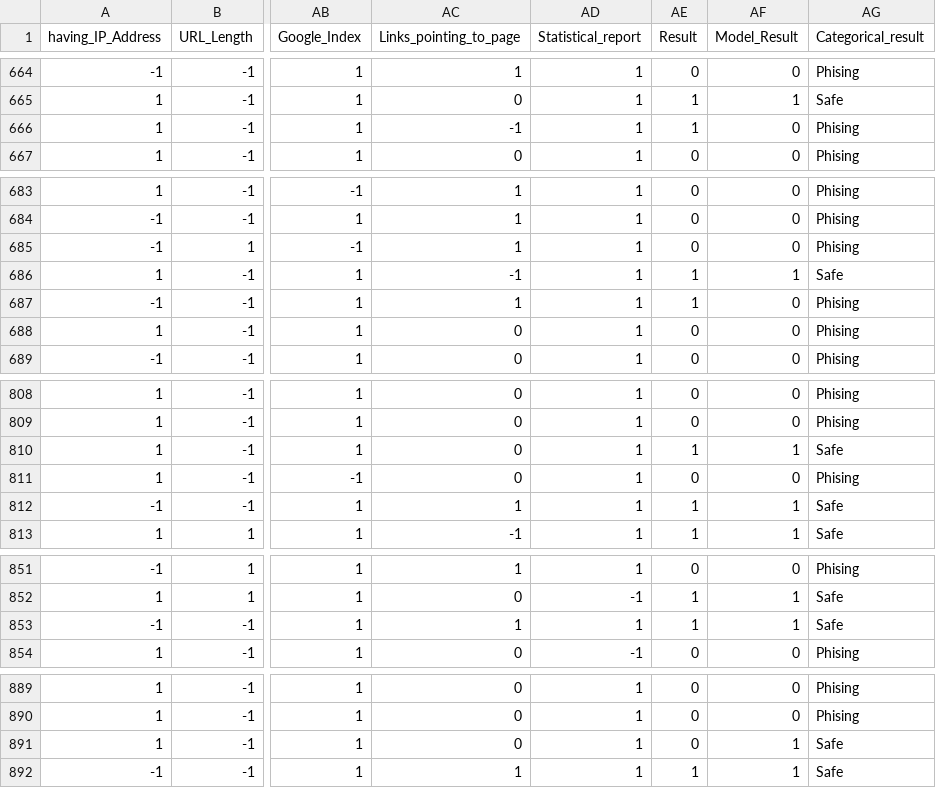
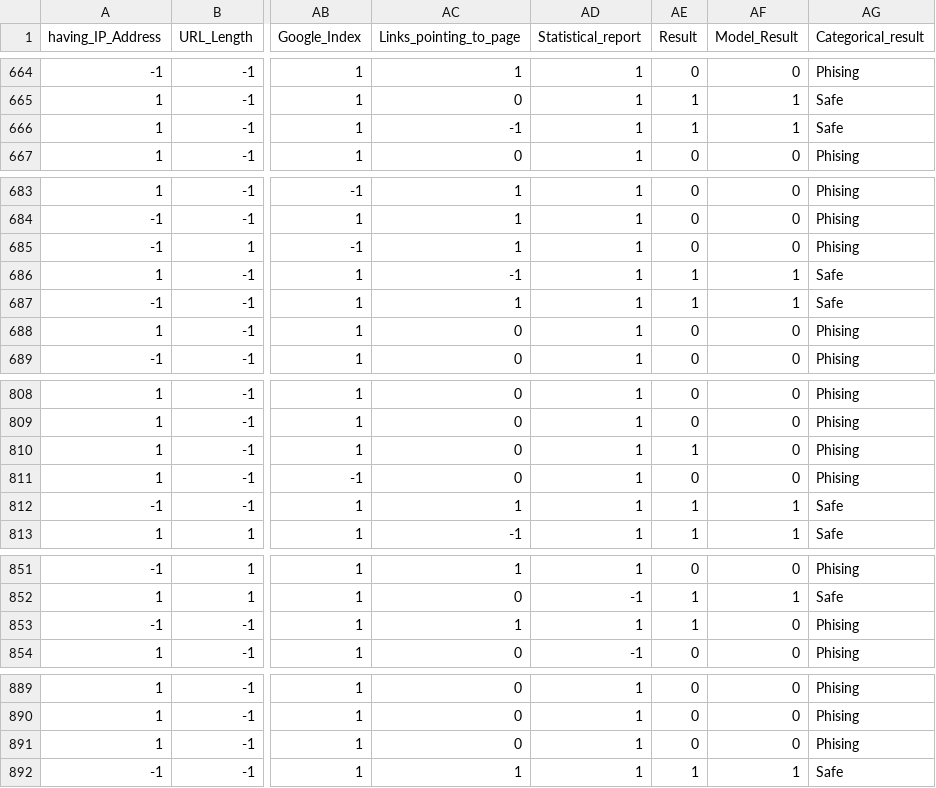
Before and after one commit to ChetanFernandes/End-to-End-ML-project-with-MLFlow, a CSV file: prediction/predicted_file.csv, drawn as a sheet; only a part is shown, gaps mark what is left out; the diff covers the shown part only; the diff names each change by its address in the sheet, - before the commit and + after, or states it on an @@ line.

```diff
--- a/prediction/predicted_file.csv
+++ b/prediction/predicted_file.csv
-AF666 (Model_Result): 0
+AF666 (Model_Result): 1
-AG666 (Categorical_result): Phising
+AG666 (Categorical_result): Safe
-AF687 (Model_Result): 0
+AF687 (Model_Result): 1
-AG687 (Categorical_result): Phising
+AG687 (Categorical_result): Safe
-AF810 (Model_Result): 1
+AF810 (Model_Result): 0
-AG810 (Categorical_result): Safe
+AG810 (Categorical_result): Phising
-AF853 (Model_Result): 1
+AF853 (Model_Result): 0
-AG853 (Categorical_result): Safe
+AG853 (Categorical_result): Phising
-AF891 (Model_Result): 1
+AF891 (Model_Result): 0
-AG891 (Categorical_result): Safe
+AG891 (Categorical_result): Phising
```
Also changed, not shown: 46 edited cells elsewhere in this file, 4 other files.
